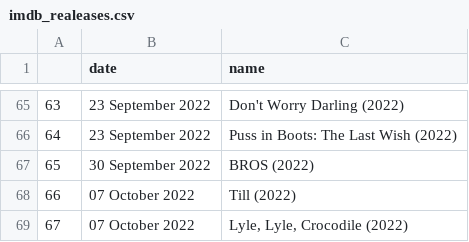
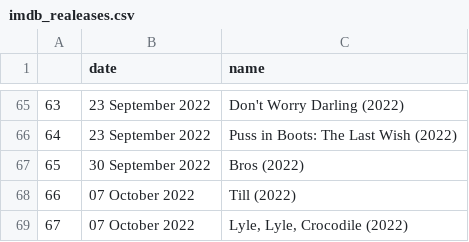
Before and after one commit to komalgautam12/python-course, a CSV file: web mining/imdb_realeases.csv, drawn as a sheet; only a part is shown, gaps mark what is left out.

```diff
--- a/web mining/imdb_realeases.csv
+++ b/web mining/imdb_realeases.csv
@@ -66,3 +66,3 @@
 64,23 September 2022,Puss in Boots: The Last Wish (2022)
-65,30 September 2022,BROS (2022)
+65,30 September 2022,Bros (2022)
 66,07 October 2022,Till (2022)
```
Also changed, not shown: 17 other files.
